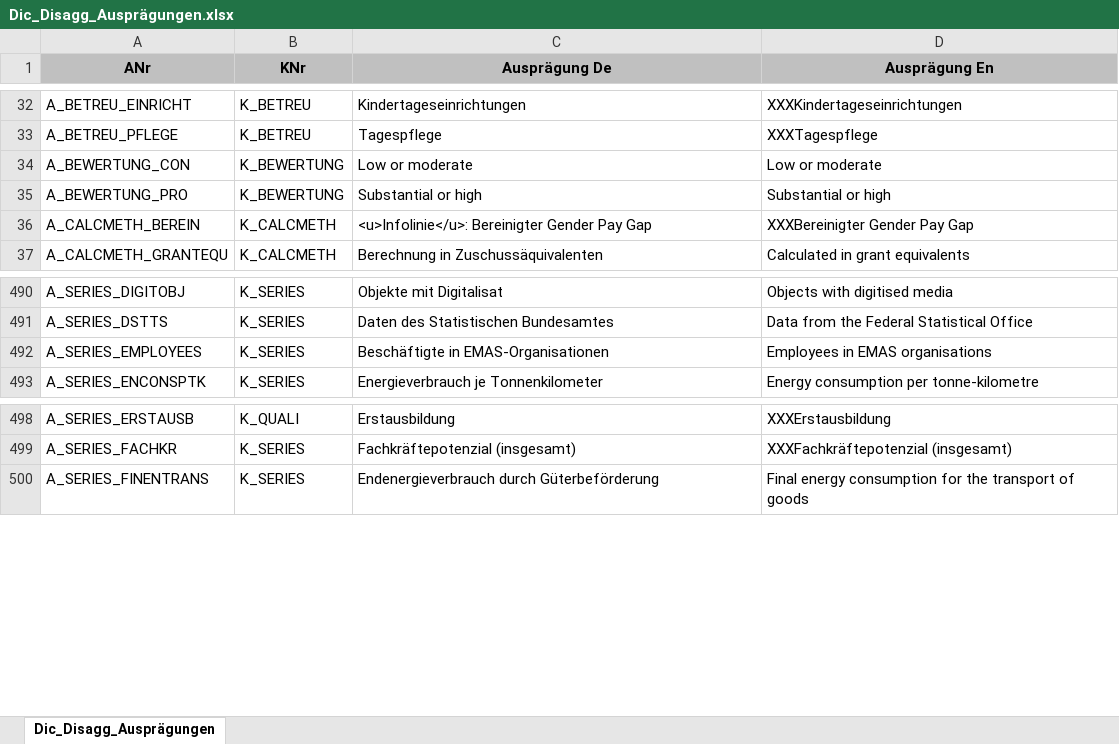
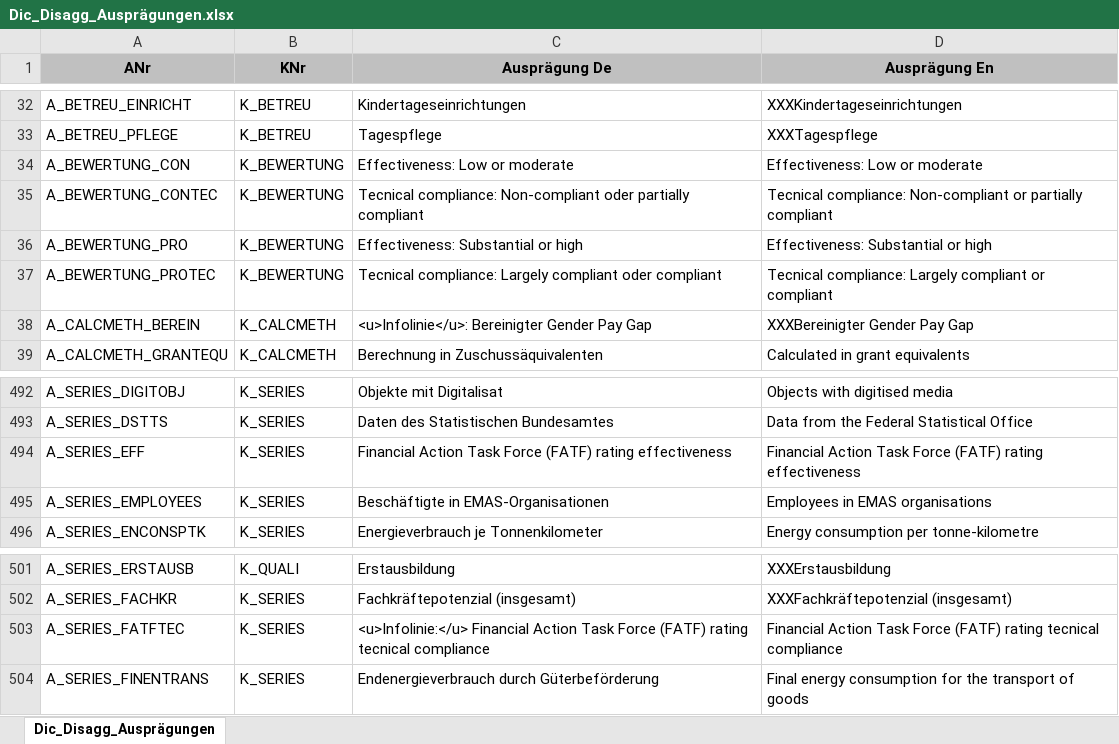
Before and after one commit to DnsUpgradeEnvironment/transfer, an Excel workbook: Dic_Disagg_Ausprägungen.xlsx, sheet Dic_Disagg_Ausprägungen, drawn as a sheet; only a part is shown, gaps mark what is left out; values as stored, in another font and other column widths than the file's, no borders; addresses are those after the commit; the diff names each change by its address in the sheet, - before the commit and + after, or states it on an @@ line.

```diff
--- a/Dic_Disagg_Ausprägungen.xlsx (sheet Dic_Disagg_Ausprägungen)
+++ b/Dic_Disagg_Ausprägungen.xlsx (sheet Dic_Disagg_Ausprägungen)
-C34 (Ausprägung De): Low or moderate
+C34 (Ausprägung De): Effectiveness: Low or moderate
-D34 (Ausprägung En): Low or moderate
+D34 (Ausprägung En): Effectiveness: Low or moderate
+row 35: A_BEWERTUNG_CONTEC | K_BEWERTUNG | Tecnical compliance: Non-compliant oder partially compliant | Tecnical compliance: Non-compliant or partially compliant
-C36 (Ausprägung De): Substantial or high
+C36 (Ausprägung De): Effectiveness: Substantial or high
-D36 (Ausprägung En): Substantial or high
+D36 (Ausprägung En): Effectiveness: Substantial or high
+row 37: A_BEWERTUNG_PROTEC | K_BEWERTUNG | Tecnical compliance: Largely compliant oder compliant | Tecnical compliance: Largely compliant or compliant
+row 494: A_SERIES_EFF | K_SERIES | Financial Action Task Force (FATF) rating effectiveness | Financial Action Task Force (FATF) rating effectiveness
+row 503: A_SERIES_FATFTEC | K_SERIES | <u>Infolinie:</u> Financial Action Task Force (FATF) rating tecnical compliance | Financial Action Task Force (FATF) rating tecnical compliance
```
Also changed, not shown: Dic_Disagg_Kategorien.xlsx, Exp_data.xlsx, 11 other files.
